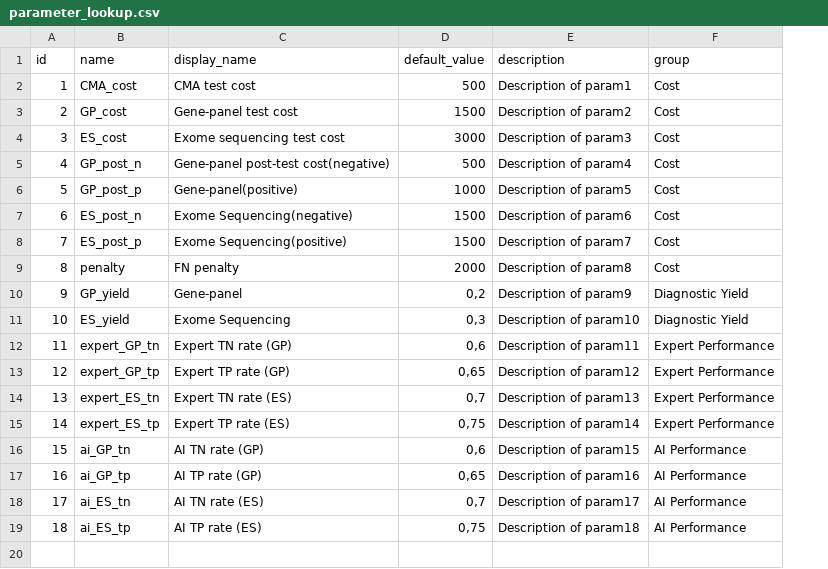
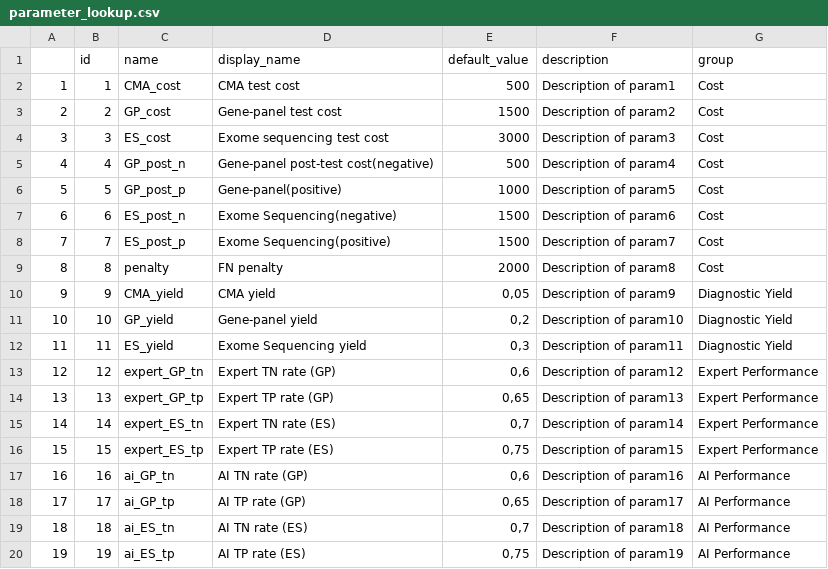
Before and after one commit to adelina120/DD-MCA-Diagnosis-Process-Cost-Model, a CSV file: parameter_lookup.csv, drawn as a sheet; addresses are those after the commit; the diff names each change by its address in the sheet, - before the commit and + after, or states it on an @@ line.

Commit message:
add cma yield parameter & add reset button

```diff
--- a/parameter_lookup.csv
+++ b/parameter_lookup.csv
+column A, rows 2-19: 1 | 2 | 3 | 4 | 5 | 6 | 7 | 8 | 9 | 10 | 11 | 12 | 13 | 14 | 15 | 16 | 17 | 18
-C10 (name): GP_yield
+C10 (name): CMA_yield
-D10 (display_name): Gene-panel
+D10 (display_name): CMA yield
-E10 (default_value): 0,2
+E10 (default_value): 0,05
-C11 (name): ES_yield
+C11 (name): GP_yield
-D11 (display_name): Exome Sequencing
+D11 (display_name): Gene-panel yield
-E11 (default_value): 0,3
+E11 (default_value): 0,2
-C12 (name): expert_GP_tn
+C12 (name): ES_yield
-D12 (display_name): Expert TN rate (GP)
+D12 (display_name): Exome Sequencing yield
-E12 (default_value): 0,6
+E12 (default_value): 0,3
-G12 (group): Expert Performance
+G12 (group): Diagnostic Yield
-C13 (name): expert_GP_tp
+C13 (name): expert_GP_tn
-D13 (display_name): Expert TP rate (GP)
+D13 (display_name): Expert TN rate (GP)
-E13 (default_value): 0,65
+E13 (default_value): 0,6
-C14 (name): expert_ES_tn
+C14 (name): expert_GP_tp
-D14 (display_name): Expert TN rate (ES)
+D14 (display_name): Expert TP rate (GP)
-E14 (default_value): 0,7
+E14 (default_value): 0,65
-C15 (name): expert_ES_tp
+C15 (name): expert_ES_tn
-D15 (display_name): Expert TP rate (ES)
+D15 (display_name): Expert TN rate (ES)
-E15 (default_value): 0,75
+E15 (default_value): 0,7
-C16 (name): ai_GP_tn
+C16 (name): expert_ES_tp
-D16 (display_name): AI TN rate (GP)
+D16 (display_name): Expert TP rate (ES)
-E16 (default_value): 0,6
+E16 (default_value): 0,75
-G16 (group): AI Performance
+G16 (group): Expert Performance
-C17 (name): ai_GP_tp
+C17 (name): ai_GP_tn
-D17 (display_name): AI TP rate (GP)
+D17 (display_name): AI TN rate (GP)
-E17 (default_value): 0,65
+E17 (default_value): 0,6
-C18 (name): ai_ES_tn
+C18 (name): ai_GP_tp
-D18 (display_name): AI TN rate (ES)
+D18 (display_name): AI TP rate (GP)
-E18 (default_value): 0,7
+E18 (default_value): 0,65
-C19 (name): ai_ES_tp
+C19 (name): ai_ES_tn
-D19 (display_name): AI TP rate (ES)
+D19 (display_name): AI TN rate (ES)
-E19 (default_value): 0,75
+E19 (default_value): 0,7
+row 20: 19 | 19 | ai_ES_tp | AI TP rate (ES) | 0,75 | Description of param19 | AI Performance
```
Also changed, not shown: 1 other file.
